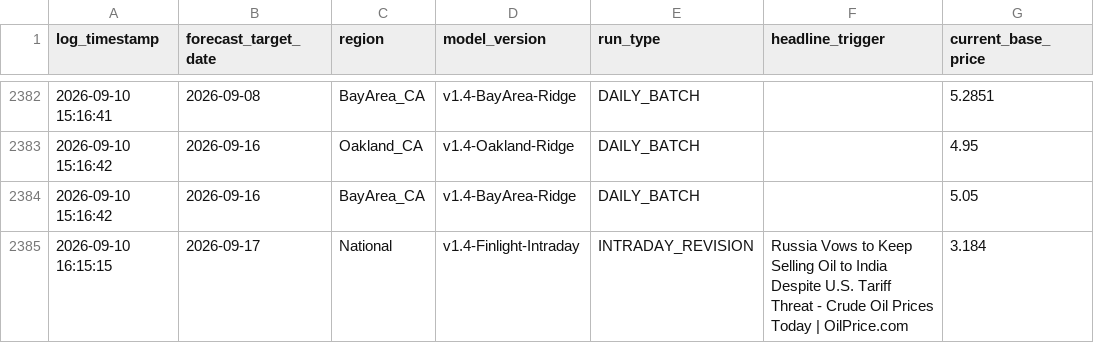
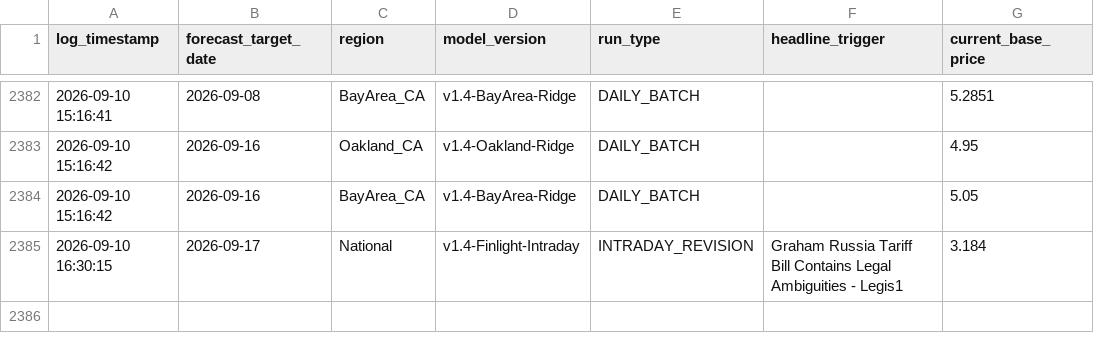
Before and after one commit to KoshiirRa/midgley, a CSV file: data/prediction_history.csv, drawn as a sheet; only a part is shown, gaps mark what is left out; the diff names each change by its address in the sheet, - before the commit and + after, or states it on an @@ line.

```diff
--- a/data/prediction_history.csv
+++ b/data/prediction_history.csv
-A2385 (log_timestamp): 2026-09-10 16:15:15
+A2385 (log_timestamp): 2026-09-10 16:30:15
-F2385 (headline_trigger): Russia Vows to Keep Selling Oil to India Despite U.S. Tariff Threat - Crude Oil Prices Today | OilPrice.com
+F2385 (headline_trigger): Graham Russia Tariff Bill Contains Legal Ambiguities - Legis1
```
Also changed, not shown: 16 other files.
